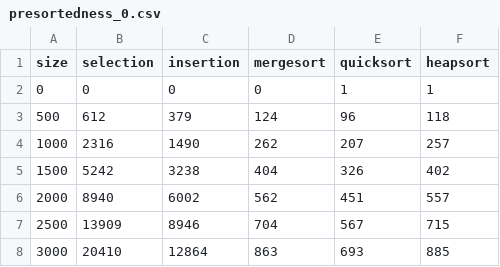
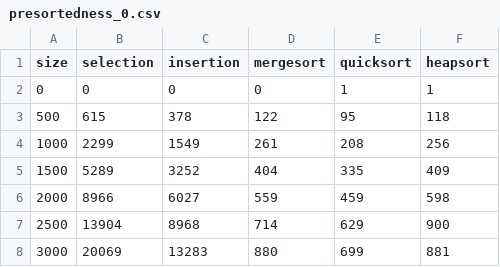
Before and after one commit to danenigma/Algorithm_assignment, a CSV file: report/log/presortedness_0.csv, drawn as a sheet; only a part is shown; the diff covers the shown part only.

```diff
--- a/report/log/presortedness_0.csv
+++ b/report/log/presortedness_0.csv
@@ -2,7 +2,7 @@ size , selection , insertion , mergesort , quicksort , heapsort
 0,0,0,0,1,1,
-500,612,379,124,96,118,
-1000,2316,1490,262,207,257,
-1500,5242,3238,404,326,402,
-2000,8940,6002,562,451,557,
-2500,13909,8946,704,567,715,
-3000,20410,12864,863,693,885,
+500,615,378,122,95,118,
+1000,2299,1549,261,208,256,
+1500,5289,3252,404,335,409,
+2000,8966,6027,559,459,598,
+2500,13904,8968,714,629,900,
+3000,20069,13283,880,699,881,
```
Also changed, not shown: 69 edited cells elsewhere in this file, report/log/presortedness_0.25.csv, report/log/presortedness_0.5.csv, 3 other files.
